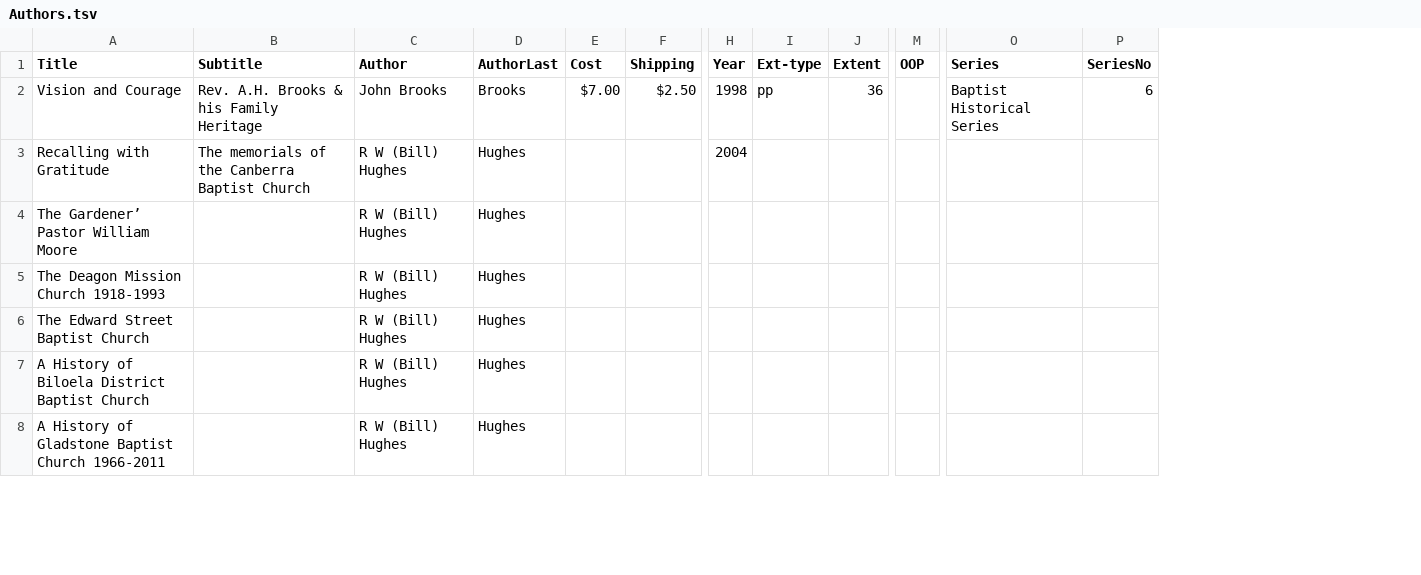
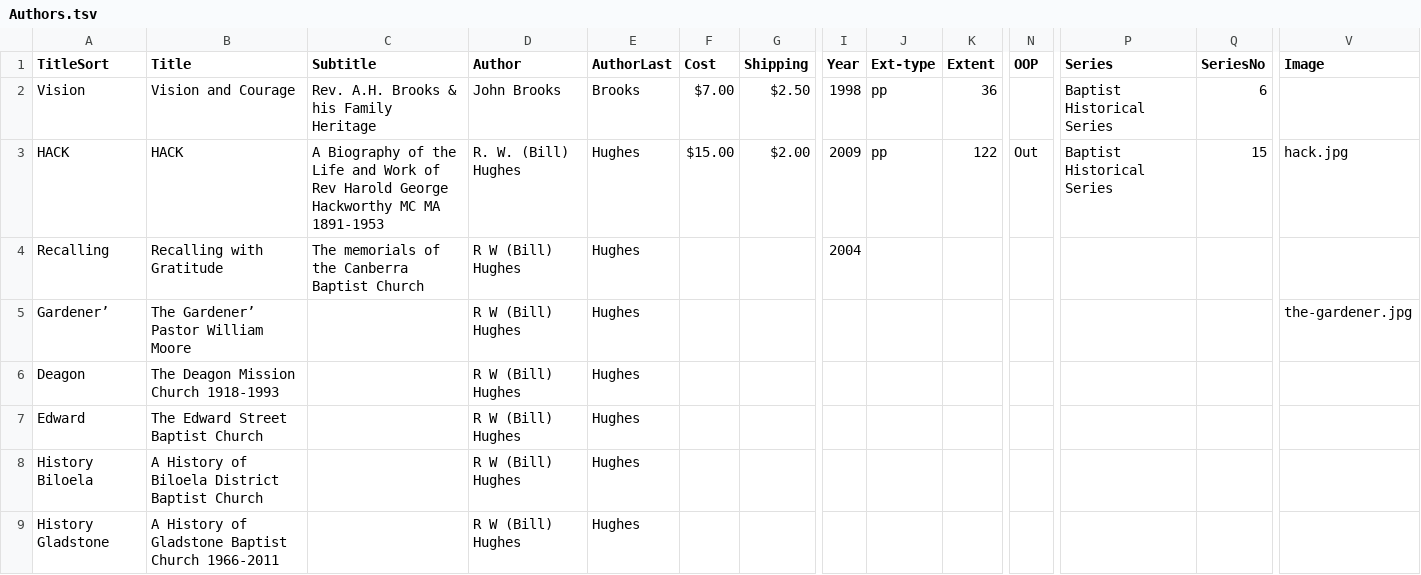
Before and after one commit to bhqweb/bhqweb.github.io, a TSV file: _data/Authors.tsv, drawn as a sheet; only a part is shown, gaps mark what is left out; addresses are those after the commit; rows hold the shown columns only; the diff covers the shown part only; the diff names each change by its address in the sheet, - before the commit and + after, or states it on an @@ line.

```diff
--- a/_data/Authors.tsv
+++ b/_data/Authors.tsv
+column A (TitleSort), row 2: Vision; rows 4-9: Recalling | Gardener’ | Deagon | Edward | History Biloela | History Gladstone
+column V (Image), row 5: the-gardener.jpg
+row 3: HACK | HACK | A Biography of the Life and Work of Rev Harold George Hackworthy MC MA 1891-1953 | R. W. (Bill) Hughes | Hughes | $15.00 | $2.00 | 2009 | pp | 122 | Out | Baptist Historical Series | 15 | hack.jpg
```
Also changed, not shown: 3 added rows, 3 removed rows, 9 moved rows and 4 edited cells elsewhere in this file, _data/Books.tsv, 14 other files.
